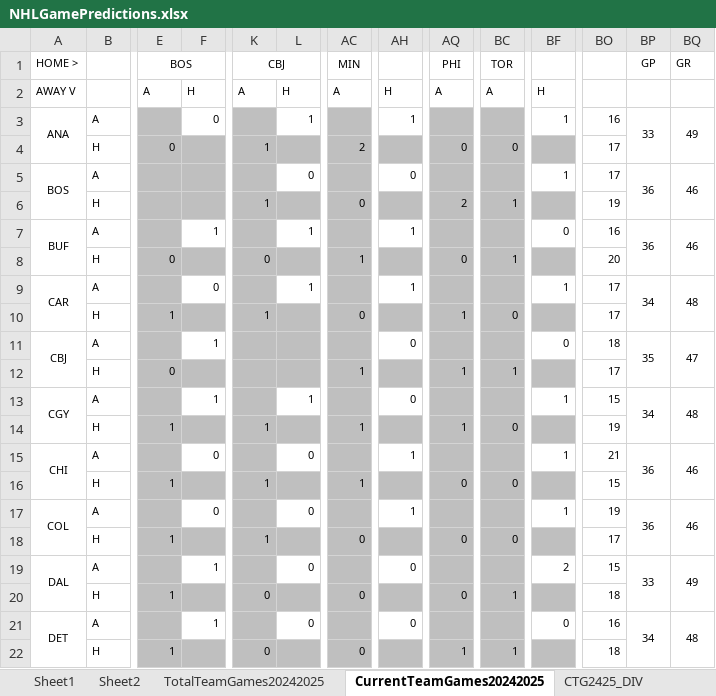
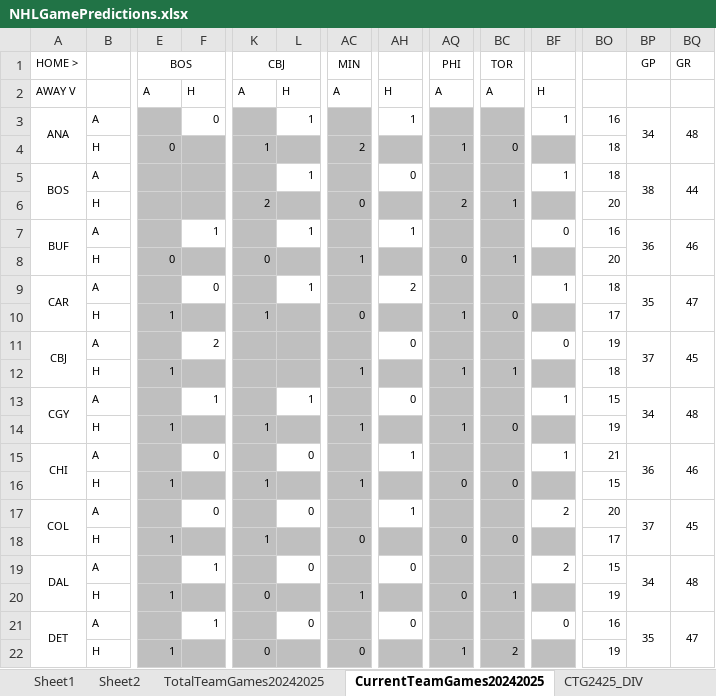
Before and after one commit to abriggs914/Coding_Practice, an Excel workbook: Python/Jerseys/NHLGamePredictions.xlsx, sheet CurrentTeamGames20242025, drawn as a sheet; only a part is shown, gaps mark what is left out; values as stored, in another font and other column widths than the file's, no borders; conditional formats not drawn; the diff covers the shown part only; the diff names each change by its address in the sheet, - before the commit and + after, or states it on an @@ line.

Commit message:
2025-01-03 GamePredictions

```diff
--- a/Python/Jerseys/NHLGamePredictions.xlsx (sheet CurrentTeamGames20242025)
+++ b/Python/Jerseys/NHLGamePredictions.xlsx (sheet CurrentTeamGames20242025)
-BP3 (GP): 33
+BP3 (GP): 34
-BQ3 (GR): 49
+BQ3 (GR): 48
-AQ4 (PHI): 0
+AQ4 (PHI): 1
-BO4:BO5: 17
+BO4:BO5: 18
-L5: 0
+L5: 1
-BP5 (GP): 36
+BP5 (GP): 38
-BQ5 (GR): 46
+BQ5 (GR): 44
-K6 (CBJ): 1
+K6 (CBJ): 2
-BO6: 19
+BO6: 20
-AH9: 1
+AH9: 2
-BO9: 17
+BO9: 18
-BP9 (GP): 34
+BP9 (GP): 35
-BQ9 (GR): 48
+BQ9 (GR): 47
-F11: 1
+F11: 2
-BO11: 18
+BO11: 19
-BP11 (GP): 35
+BP11 (GP): 37
-BQ11 (GR): 47
+BQ11 (GR): 45
-E12 (BOS): 0
+E12 (BOS): 1
-BO12: 17
+BO12: 18
-BF17: 1
+BF17: 2
-BO17: 19
+BO17: 20
-BP17 (GP): 36
+BP17 (GP): 37
-BQ17 (GR): 46
+BQ17 (GR): 45
-BP19 (GP): 33
+BP19 (GP): 34
-BQ19 (GR): 49
+BQ19 (GR): 48
-AC20 (MIN): 0
+AC20 (MIN): 1
-BO20: 18
+BO20: 19
-BP21 (GP): 34
+BP21 (GP): 35
-BQ21 (GR): 48
+BQ21 (GR): 47
-BC22 (TOR): 1
+BC22 (TOR): 2
-BO22: 18
+BO22: 19
```
Also changed, not shown: 2 added rows, 2 removed rows and 63 edited cells elsewhere in this sheet, sheet StatsRegularSeason20242025, sheet Sheet2, sheet Sheet1, sheet DataRegularSeason20242025, sheet CTG2425_DIV, sheet WatchedGames20242025, formulas that keep their value, charts or pictures, 3 other files.
